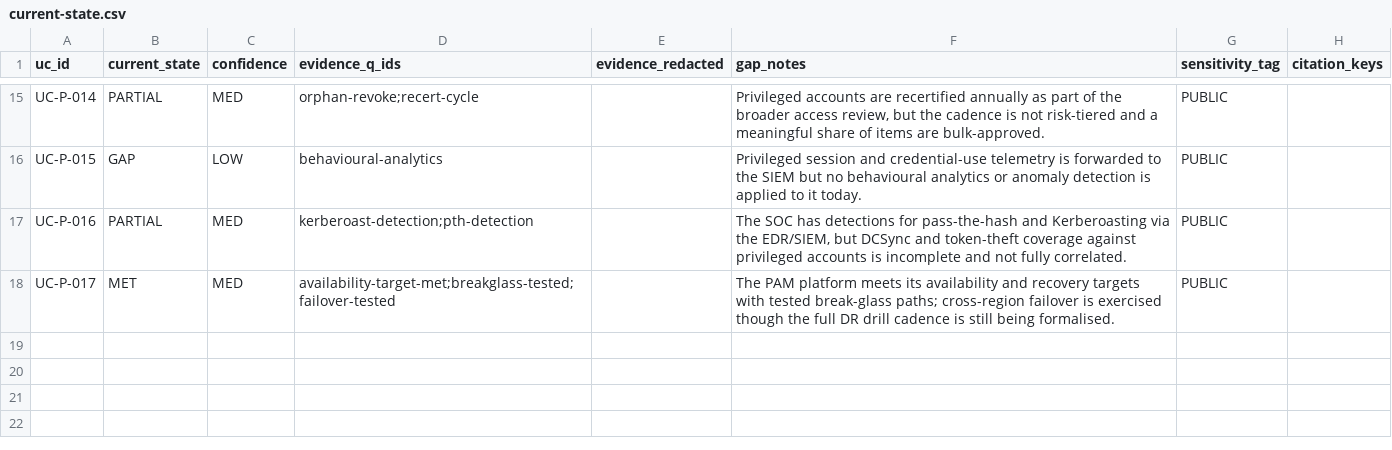
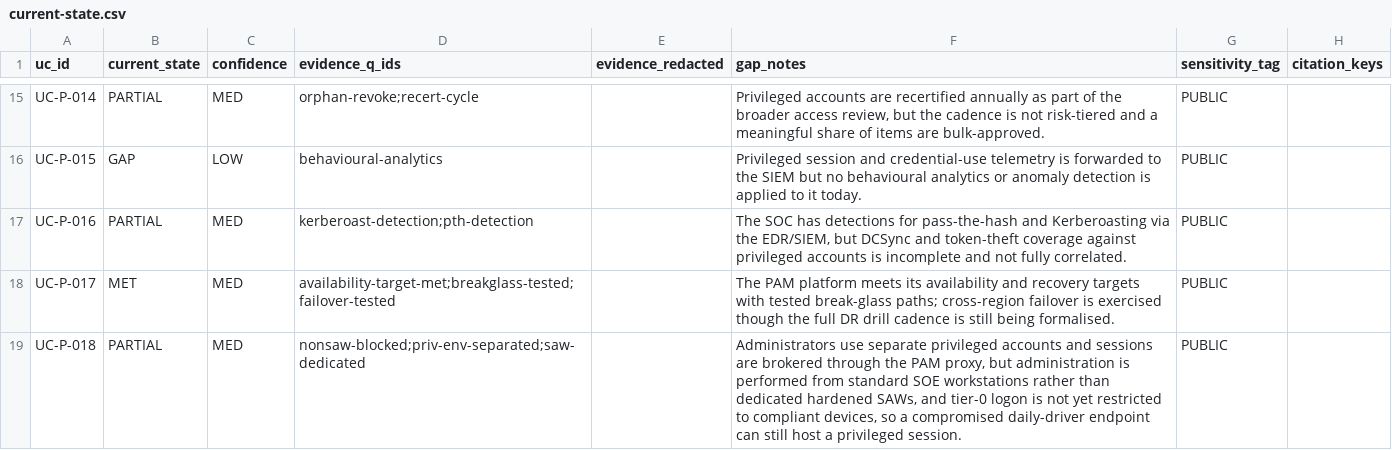
Before and after one commit to cnampalli/secrets-posture-assessment, a CSV file: matrix/domains/pam/current-state.csv, drawn as a sheet; only a part is shown, gaps mark what is left out.

```diff
--- a/matrix/domains/pam/current-state.csv
+++ b/matrix/domains/pam/current-state.csv
@@ -18 +18,2 @@ UC-P-016,PARTIAL,MED,kerberoast-detection;pth-detection,,"The SOC has detections
 UC-P-017,MET,MED,availability-target-met;breakglass-tested;failover-tested,,The PAM platform meets its availability and recovery targets with tested break-glass paths; cross-region failover is exercised though the full DR drill cadence is still being formalised.,PUBLIC,
+UC-P-018,PARTIAL,MED,nonsaw-blocked;priv-env-separated;saw-dedicated,,"Administrators use separate privileged accounts and sessions are brokered through the PAM proxy, but administration is performed from standard SOE workstations rather than dedicated hardened SAWs, and tier-0 logon is not yet restricted to compliant devices, so a compromised daily-driver endpoint can still host a privileged session.",PUBLIC,
```
Also changed, not shown: matrix/domains/pam/evidence-catalog.csv, matrix/domains/pam/regulatory-trace.csv, 9 other files.
